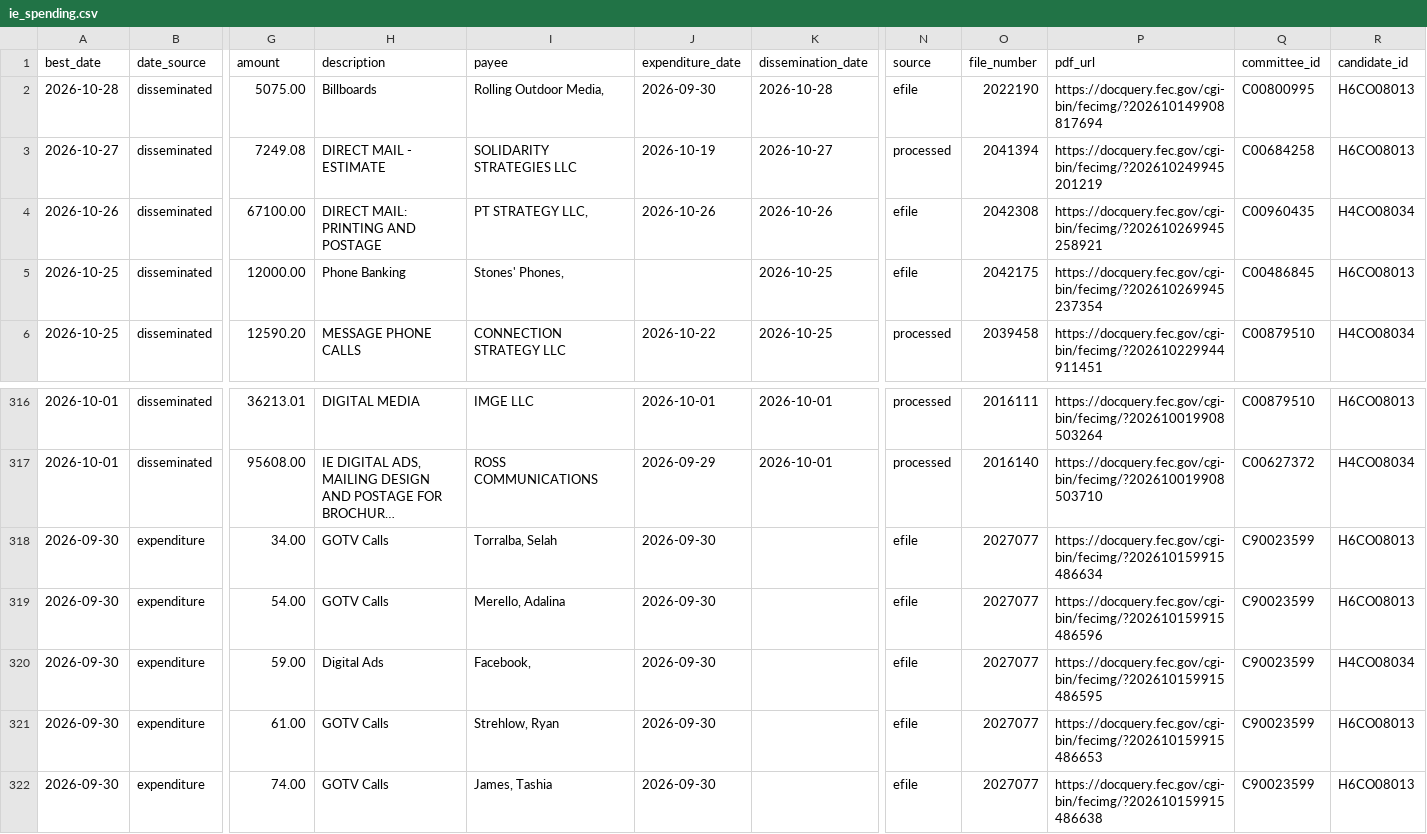
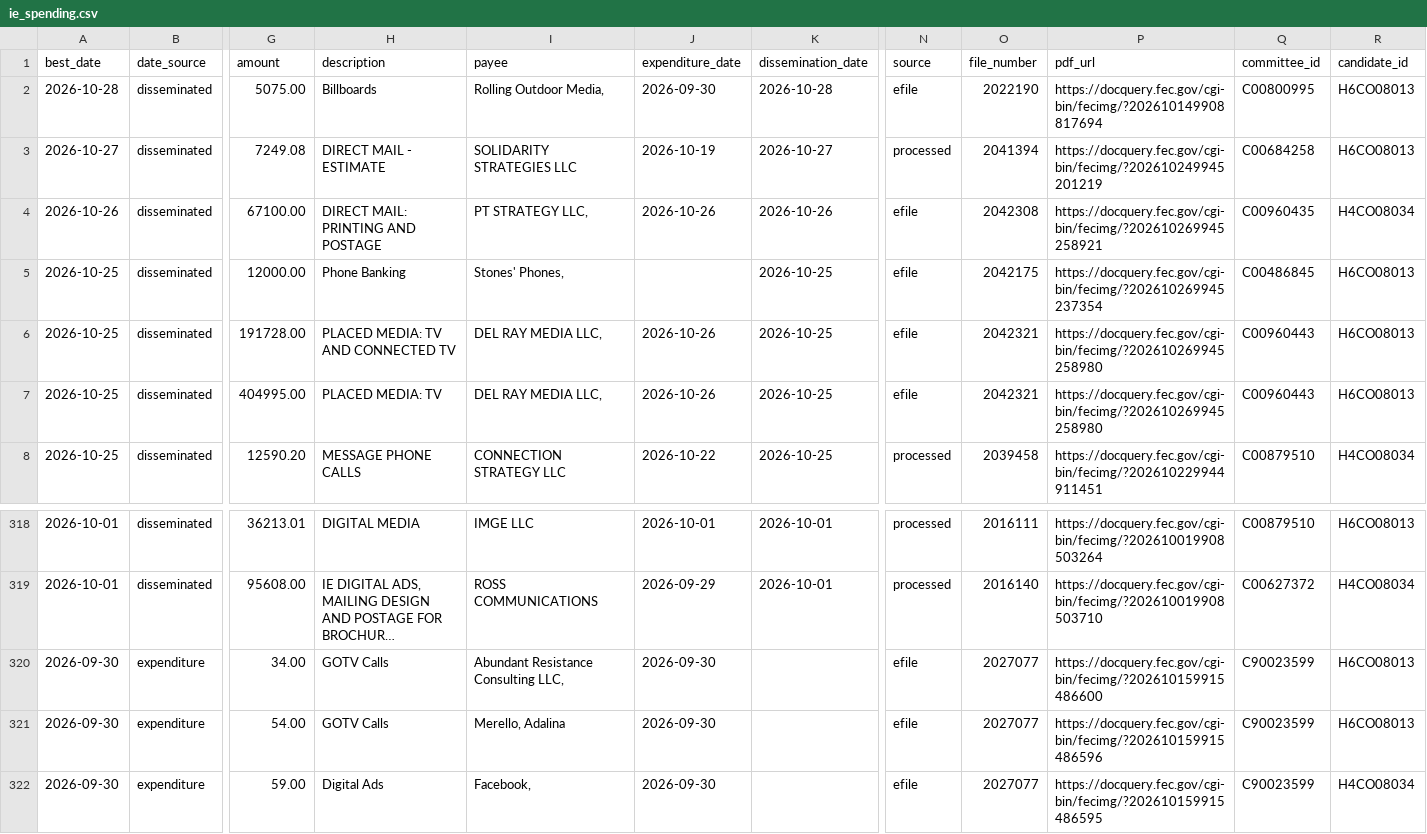
Before and after one commit to elliotgross-aidems/co8-ie-tracker, a CSV file: data/ie_spending.csv, drawn as a sheet; only a part is shown, gaps mark what is left out; the shorter side is filled out with more unchanged rows; long unchanged cells end in …; addresses are those after the commit; rows hold the shown columns only; the diff names each change by its address in the sheet, - before the commit and + after, or states it on an @@ line.

```diff
--- a/data/ie_spending.csv
+++ b/data/ie_spending.csv
+row 6: 2026-10-25 | disseminated | 191728.00 | PLACED MEDIA: TV AND CONNECTED TV | DEL RAY MEDIA LLC, | 2026-10-26 | 2026-10-25 | efile | 2042321 | https://docquery.fec.gov/cgi-bin/fecimg/?202610269945258980 | C00960443 | H6CO08013
+row 7: 2026-10-25 | disseminated | 404995.00 | PLACED MEDIA: TV | DEL RAY MEDIA LLC, | 2026-10-26 | 2026-10-25 | efile | 2042321 | https://docquery.fec.gov/cgi-bin/fecimg/?202610269945258980 | C00960443 | H6CO08013
-I320 (payee): Torralba, Selah
+I320 (payee): Abundant Resistance Consulting LLC,
-P320 (pdf_url): https://docquery.fec.gov/cgi-bin/fecimg/?202610159915486634
+P320 (pdf_url): https://docquery.fec.gov/cgi-bin/fecimg/?202610159915486600
```
Also changed, not shown: 2 other files.
